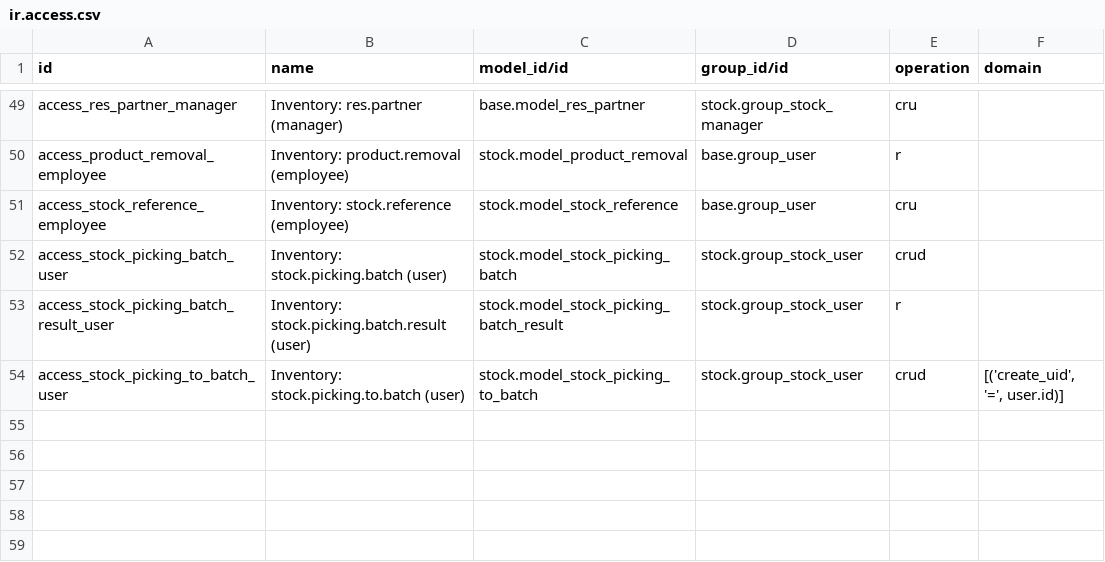
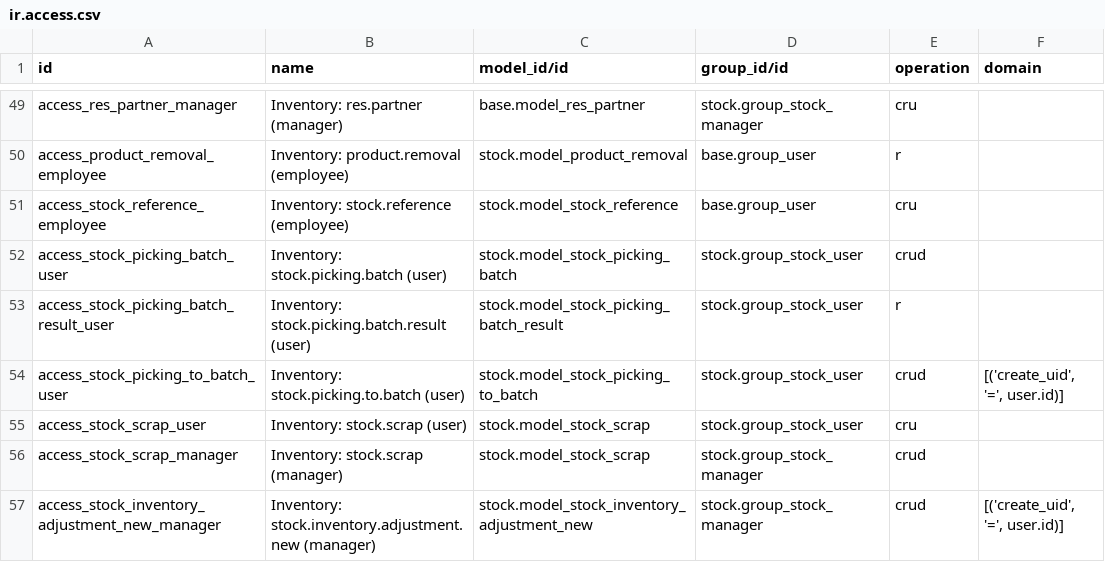
Before and after one commit to Edlif/ERPForAll, a CSV file: addons/stock/security/ir.access.csv, drawn as a sheet; only a part is shown, gaps mark what is left out.

Commit message:
stock: add scrap orders, transfer return/scrap actions, physical inventory counts and annual count scheduling
Signed-off-by: Rachmat Aditiya <raditiya@me.com>

```diff
--- a/addons/stock/security/ir.access.csv
+++ b/addons/stock/security/ir.access.csv
@@ -54 +54,4 @@ access_stock_picking_batch_result_user,Inventory: stock.picking.batch.result (us
 access_stock_picking_to_batch_user,Inventory: stock.picking.to.batch (user),stock.model_stock_picking_to_batch,stock.group_stock_user,crud,"[('create_uid', '=', user.id)]"
+access_stock_scrap_user,Inventory: stock.scrap (user),stock.model_stock_scrap,stock.group_stock_user,cru,
+access_stock_scrap_manager,Inventory: stock.scrap (manager),stock.model_stock_scrap,stock.group_stock_manager,crud,
+access_stock_inventory_adjustment_new_manager,Inventory: stock.inventory.adjustment.new (manager),stock.model_stock_inventory_adjustment_new,stock.group_stock_manager,crud,"[('create_uid', '=', user.id)]"
```
Also changed, not shown: 14 other files.
